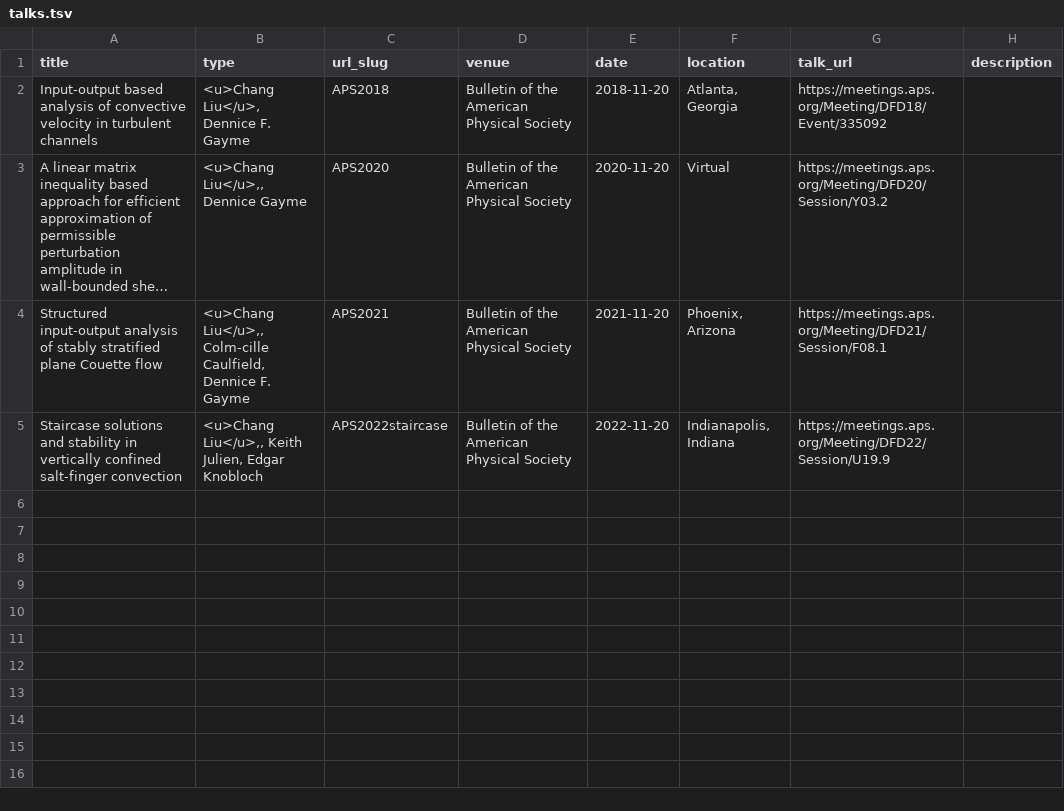
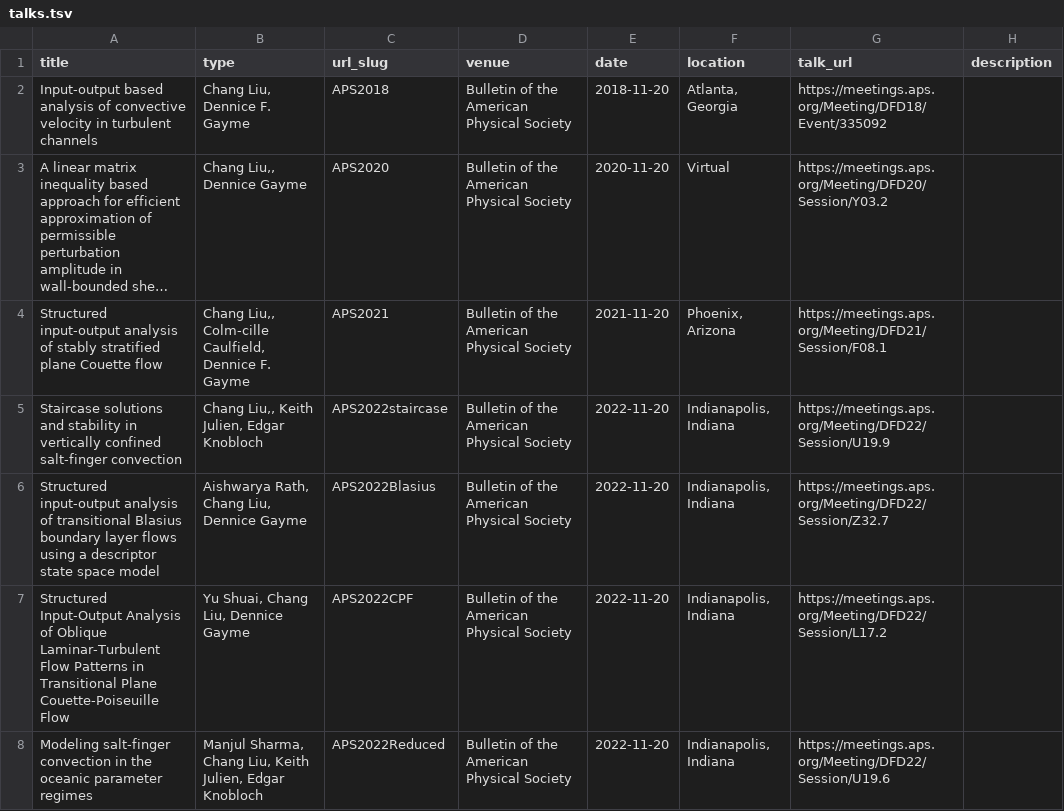
Before and after one commit to cliu124/cliu124.github.io, a TSV file: markdown_generator/talks.tsv, drawn as a sheet; long unchanged cells end in …; the diff names each change by its address in the sheet, - before the commit and + after, or states it on an @@ line.

Commit message:
Update 2022/10/03
Update talks

```diff
--- a/markdown_generator/talks.tsv
+++ b/markdown_generator/talks.tsv
-B2 (type): <u>Chang Liu</u>, Dennice F. Gayme
+B2 (type): Chang Liu, Dennice F. Gayme
-B3 (type): <u>Chang Liu</u>,, Dennice Gayme
+B3 (type): Chang Liu,, Dennice Gayme
-B4 (type): <u>Chang Liu</u>,, Colm-cille Caulfield,…
+B4 (type): Chang Liu,, Colm-cille Caulfield,…
-B5 (type): <u>Chang Liu</u>,, Keith Julien, Edgar Knobloch
+B5 (type): Chang Liu,, Keith Julien, Edgar Knobloch
+row 6: Structured input-output analysis of transitional Blasius boundary layer flows using a descriptor state space model | Aishwarya Rath, Chang Liu, Dennice Gayme | APS2022Blasius | Bulletin of the American Physical Society | 2022-11-20 | Indianapolis, Indiana | https://meetings.aps.org/Meeting/DFD22/Session/Z32.7
+row 7: Structured Input-Output Analysis of Oblique Laminar-Turbulent Flow Patterns in Transitional Plane Couette-Poiseuille Flow | Yu Shuai, Chang Liu, Dennice Gayme | APS2022CPF | Bulletin of the American Physical Society | 2022-11-20 | Indianapolis, Indiana | https://meetings.aps.org/Meeting/DFD22/Session/L17.2
+row 8: Modeling salt-finger convection in the oceanic parameter regimes | Manjul Sharma, Chang Liu, Keith Julien, Edgar Knobloch | APS2022Reduced | Bulletin of the American Physical Society | 2022-11-20 | Indianapolis, Indiana | https://meetings.aps.org/Meeting/DFD22/Session/U19.6
```
Also changed, not shown: 7 other files.
